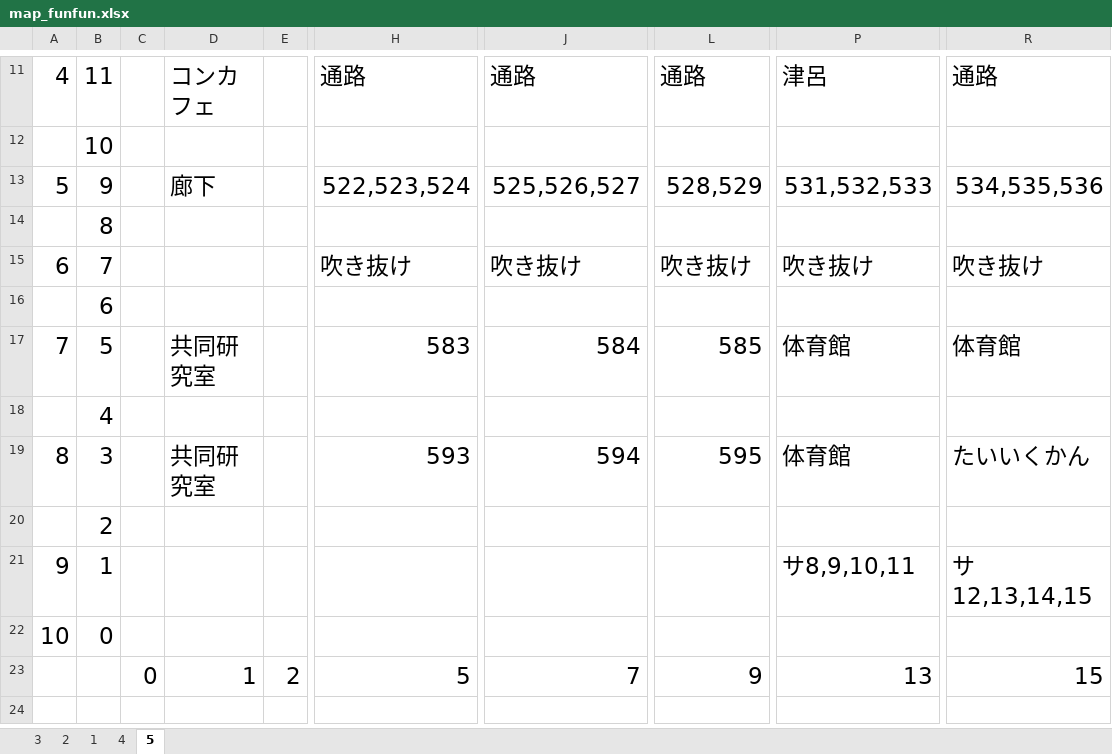
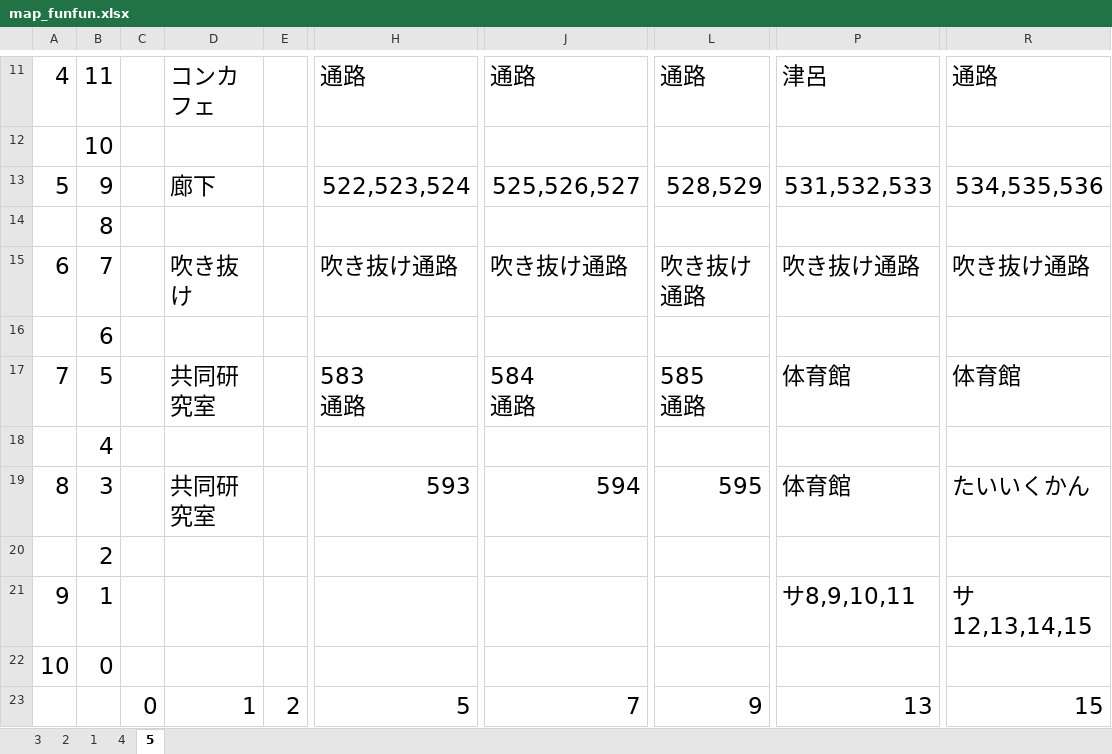
Before and after one commit to tomisuke/FUNCoordinateSystem, an Excel workbook: map_funfun.xlsx, sheet 5, drawn as a sheet; only a part is shown, gaps mark what is left out; values as stored, in another font and other column widths than the file's, no borders; ↵ is a line break in a cell; the diff names each change by its address in the sheet, - before the commit and + after, or states it on an @@ line.

Commit message:
excel5階変更､isGo5f作成中

```diff
--- a/map_funfun.xlsx (sheet 5)
+++ b/map_funfun.xlsx (sheet 5)
-D15: (empty)
+D15: 吹き抜け
-H15: 吹き抜け
+H15: 吹き抜け通路
-J15: 吹き抜け
+J15: 吹き抜け通路
-L15: 吹き抜け
+L15: 吹き抜け通路
-P15: 吹き抜け
+P15: 吹き抜け通路
-R15: 吹き抜け
+R15: 吹き抜け通路
-H17: 583
+H17: 583 ↵ 通路
-J17: 584
+J17: 584 ↵ 通路
-L17: 585
+L17: 585 ↵ 通路
```
Also changed, not shown: sheet 4, 1 other file.
